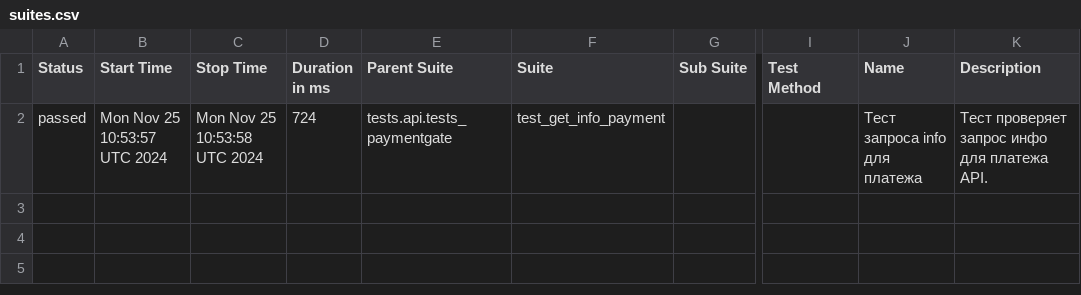
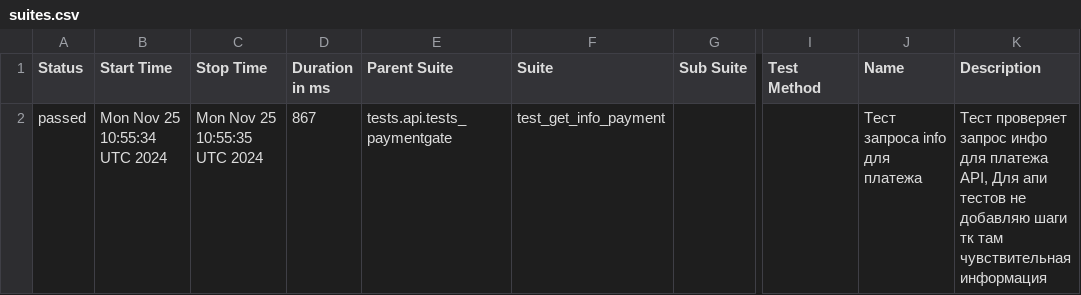
Before and after one commit to VadimZhuckow/allure_report, a CSV file: data/suites.csv, drawn as a sheet; only a part is shown, gaps mark what is left out; the diff names each change by its address in the sheet, - before the commit and + after, or states it on an @@ line.

```diff
--- a/data/suites.csv
+++ b/data/suites.csv
-B2 (Start Time): Mon Nov 25 10:53:57 UTC 2024
+B2 (Start Time): Mon Nov 25 10:55:34 UTC 2024
-C2 (Stop Time): Mon Nov 25 10:53:58 UTC 2024
+C2 (Stop Time): Mon Nov 25 10:55:35 UTC 2024
-D2 (Duration in ms): 724
+D2 (Duration in ms): 867
-K2 (Description): …для платежа API.
+K2 (Description): …для платежа API, Для апи тестов не добавляю шаги тк там чувствительная информация
```
Also changed, not shown: 14 other files.
